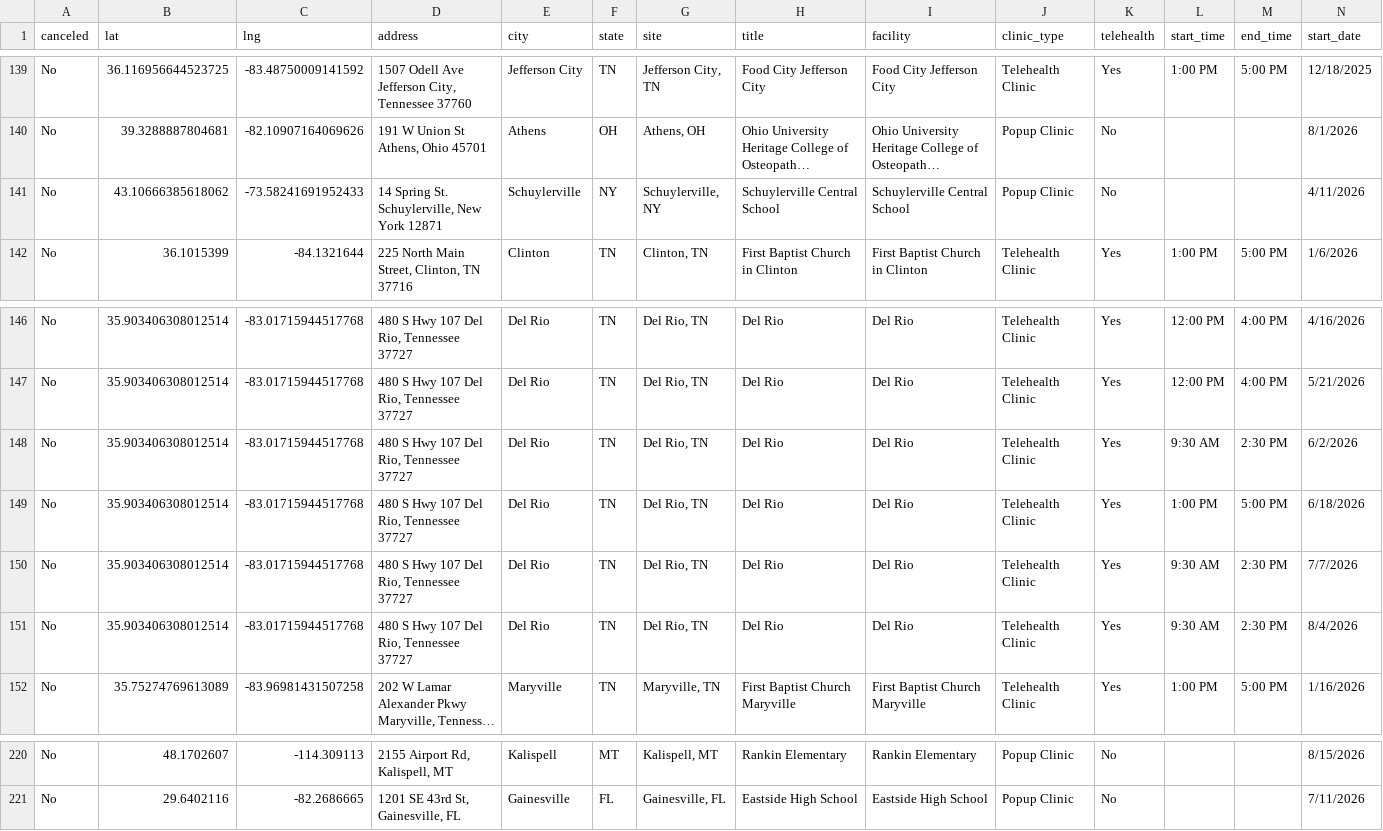
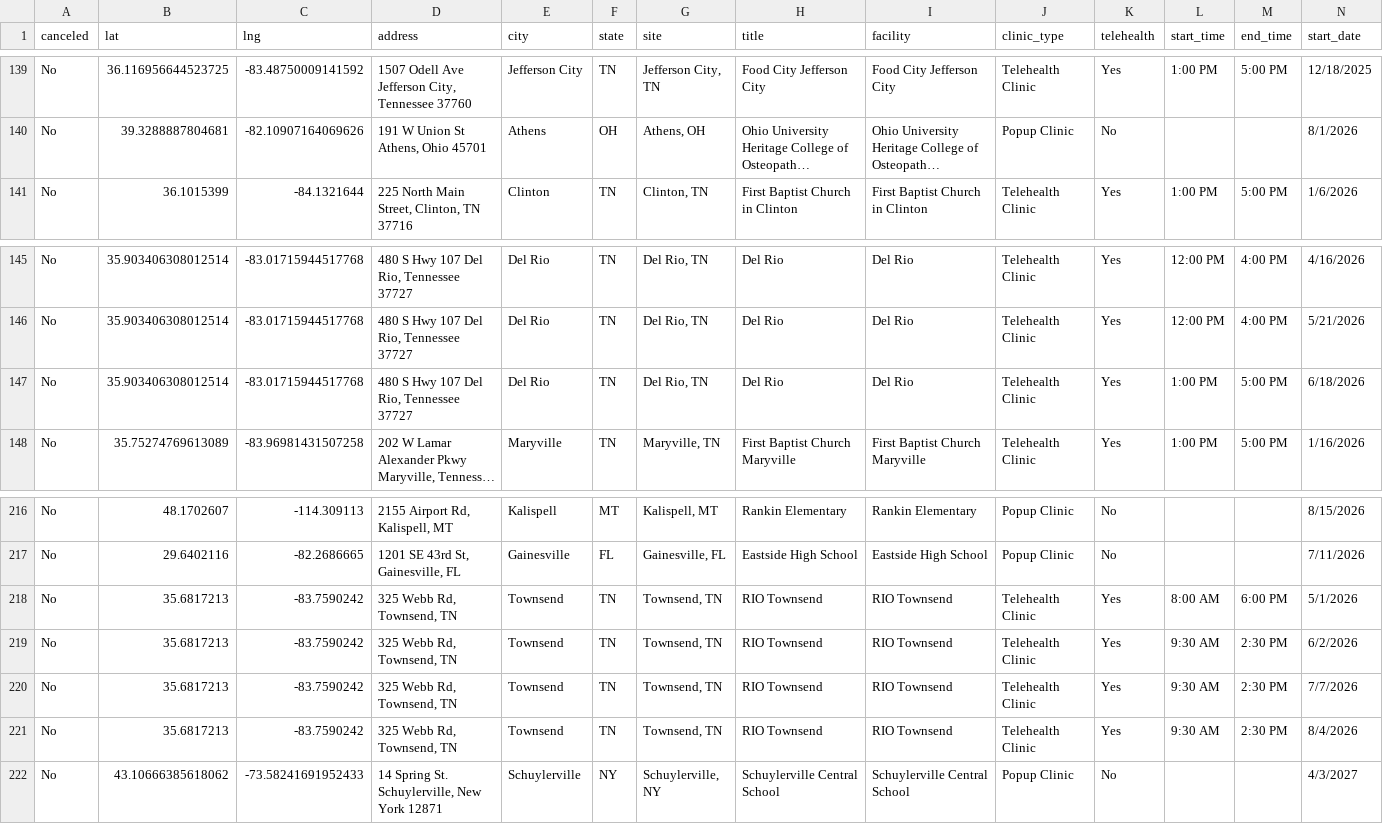
Before and after one commit to ITDeptAdmin/ScheduleMap, a CSV file: Clinic Master Schedule for git.csv, drawn as a sheet; only a part is shown, gaps mark what is left out; long unchanged cells end in …; removed rows and columns are numbered as before the commit, all else as after; rows hold the shown columns only; the diff names each change by its address in the sheet, - before the commit and + after, or states it on an @@ line.

```diff
--- a/Clinic Master Schedule for git.csv
+++ b/Clinic Master Schedule for git.csv
-row 141: No | 43.10666385618062 | -73.58241691952433 | 14 Spring St. Schuylerville, New York 12871 | Schuylerville | NY | Schuylerville, NY | Schuylerville Central School | Schuylerville Central School | Popup Clinic | No |  |  | 4/11/2026
-row 148: No | 35.903406308012514 | -83.01715944517768 | 480 S Hwy 107 Del Rio, Tennessee 37727 | Del Rio | TN | Del Rio, TN | Del Rio | Del Rio | Telehealth Clinic | Yes | 9:30 AM | 2:30 PM | 6/2/2026
-row 150: No | 35.903406308012514 | -83.01715944517768 | 480 S Hwy 107 Del Rio, Tennessee 37727 | Del Rio | TN | Del Rio, TN | Del Rio | Del Rio | Telehealth Clinic | Yes | 9:30 AM | 2:30 PM | 7/7/2026
-row 151: No | 35.903406308012514 | -83.01715944517768 | 480 S Hwy 107 Del Rio, Tennessee 37727 | Del Rio | TN | Del Rio, TN | Del Rio | Del Rio | Telehealth Clinic | Yes | 9:30 AM | 2:30 PM | 8/4/2026
+row 218: No | 35.6817213 | -83.7590242 | 325 Webb Rd, Townsend, TN | Townsend | TN | Townsend, TN | RIO Townsend | RIO Townsend | Telehealth Clinic | Yes | 8:00 AM | 6:00 PM | 5/1/2026
+row 219: No | 35.6817213 | -83.7590242 | 325 Webb Rd, Townsend, TN | Townsend | TN | Townsend, TN | RIO Townsend | RIO Townsend | Telehealth Clinic | Yes | 9:30 AM | 2:30 PM | 6/2/2026
+row 220: No | 35.6817213 | -83.7590242 | 325 Webb Rd, Townsend, TN | Townsend | TN | Townsend, TN | RIO Townsend | RIO Townsend | Telehealth Clinic | Yes | 9:30 AM | 2:30 PM | 7/7/2026
+row 221: No | 35.6817213 | -83.7590242 | 325 Webb Rd, Townsend, TN | Townsend | TN | Townsend, TN | RIO Townsend | RIO Townsend | Telehealth Clinic | Yes | 9:30 AM | 2:30 PM | 8/4/2026
+row 222: No | 43.10666385618062 | -73.58241691952433 | 14 Spring St. Schuylerville, New York 12871 | Schuylerville | NY | Schuylerville, NY | Schuylerville Central School | Schuylerville Central School | Popup Clinic | No |  |  | 4/3/2027
```
